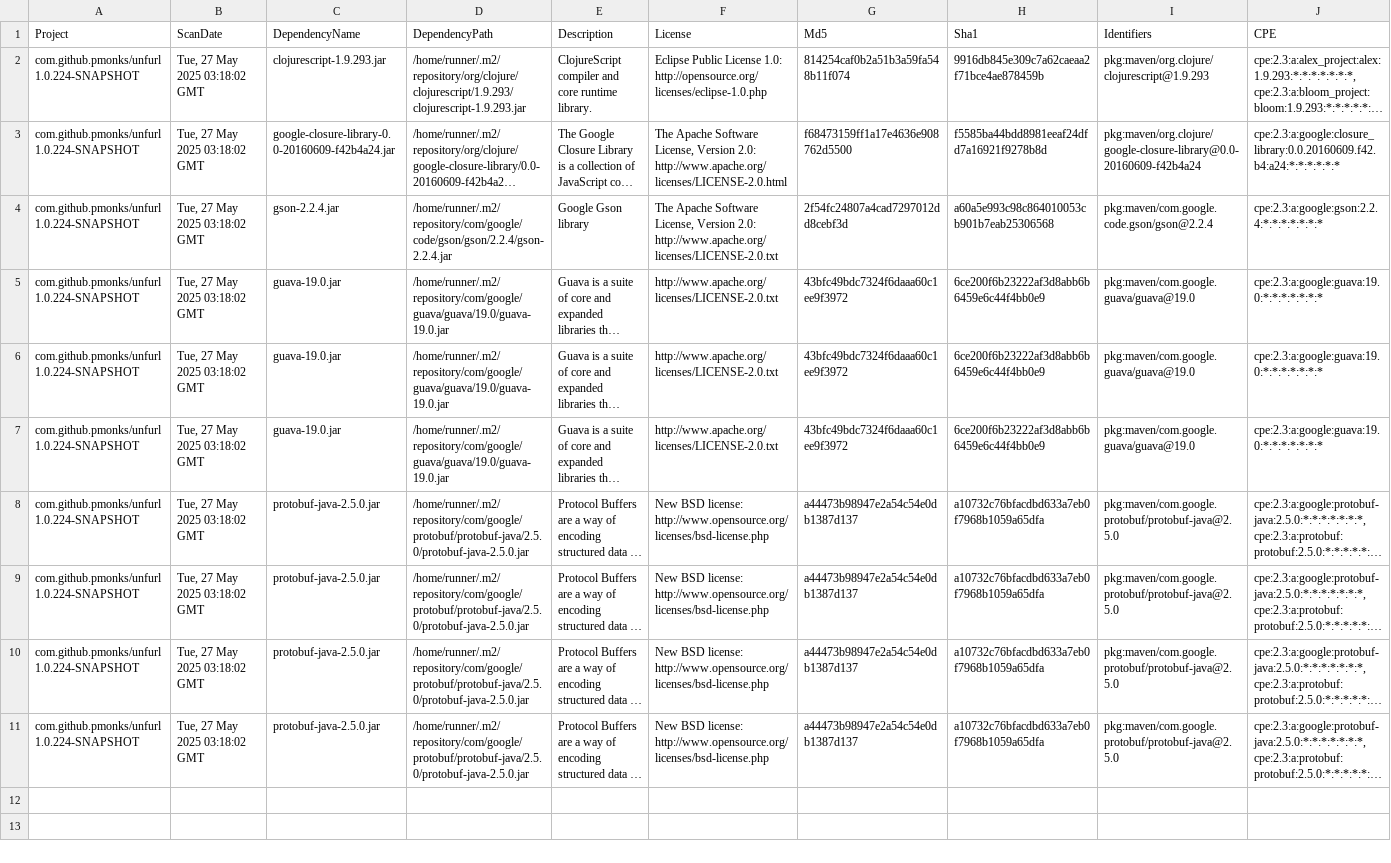
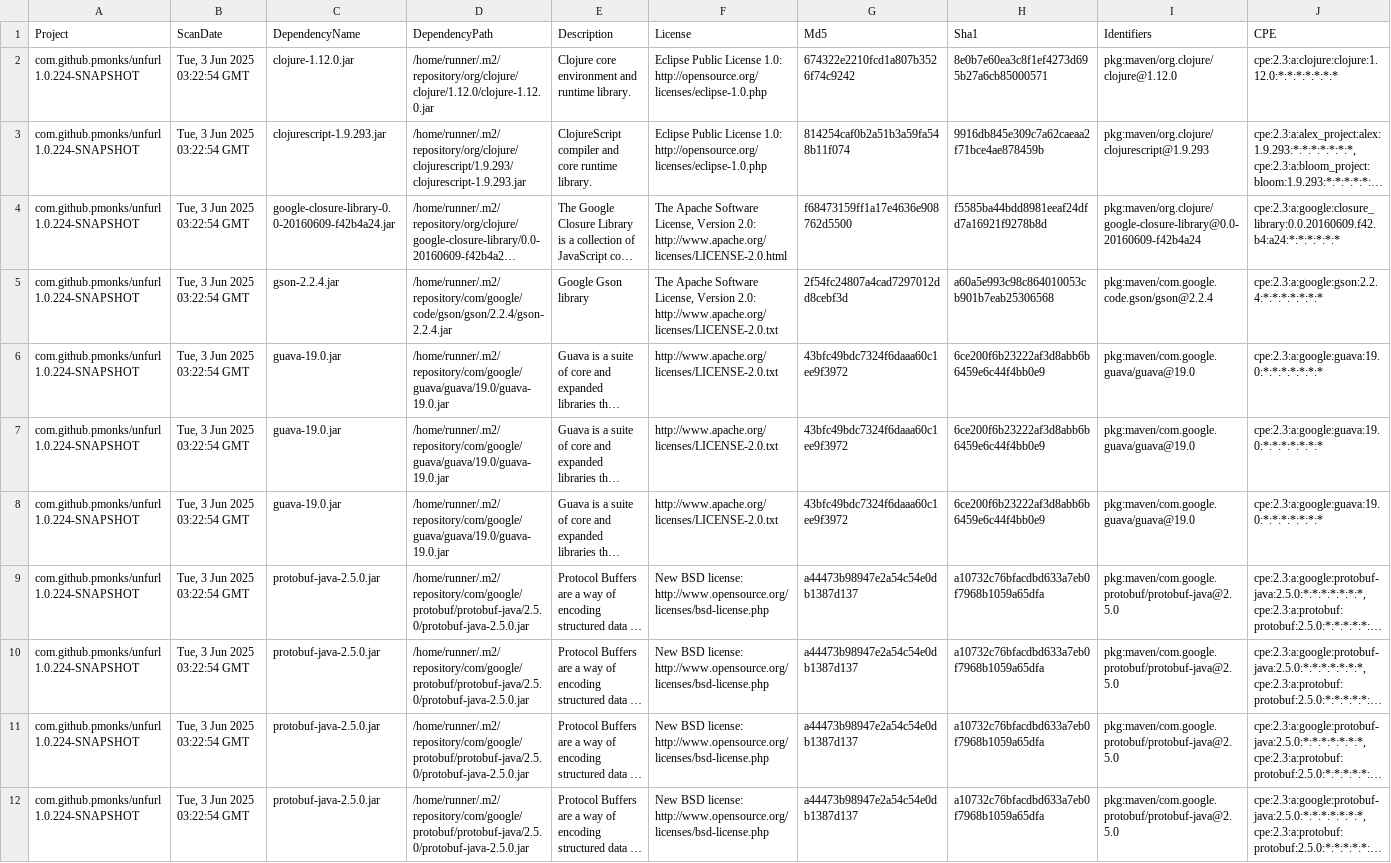
Before and after one commit to pmonks/unfurl, a CSV file: nvd/dependency-check-report.csv, drawn as a sheet; only a part is shown; long unchanged cells end in …; addresses are those after the commit; rows hold the shown columns only; the diff names each change by its address in the sheet, - before the commit and + after, or states it on an @@ line.

```diff
--- a/nvd/dependency-check-report.csv
+++ b/nvd/dependency-check-report.csv
+row 2: com.github.pmonks/unfurl 1.0.224-SNAPSHOT | Tue, 3 Jun 2025 03:22:54 GMT | clojure-1.12.0.jar | /home/runner/.m2/repository/org/clojure/clojure/1.12.0/clojure-1.12.0.jar | Clojure core environment and runtime library. | Eclipse Public License 1.0: http://opensource.org/licenses/eclipse-1.0.php | 674322e2210fcd1a807b3526f74c9242 | 8e0b7e60ea3c8f1ef4273d695b27a6cb85000571 | pkg:maven/org.clojure/clojure@1.12.0 | cpe:2.3:a:clojure:clojure:1.12.0:*:*:*:*:*:*:*
-B3:B12 (ScanDate): Tue, 27 May 2025 03:18:02 GMT
+B3:B12 (ScanDate): Tue, 3 Jun 2025 03:22:54 GMT
```
Also changed, not shown: 8 other files.
